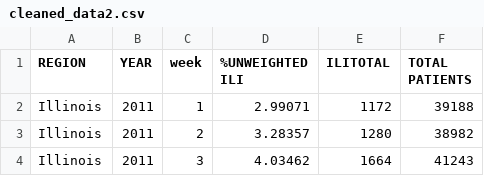
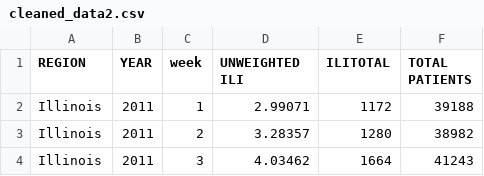
Before and after one commit to DhruvinP99/Transformer-TSF, a CSV file: cleaned_data2.csv, drawn as a sheet; only a part is shown.

Commit message:
Update cleaned_data2.csv

```diff
--- a/cleaned_data2.csv
+++ b/cleaned_data2.csv
@@ -1,2 +1,2 @@
-REGION,YEAR,week,%UNWEIGHTED ILI,ILITOTAL,TOTAL PATIENTS
+REGION,YEAR,week,UNWEIGHTED ILI,ILITOTAL,TOTAL PATIENTS
 Illinois,2011,1,2.99071,1172,39188
```
